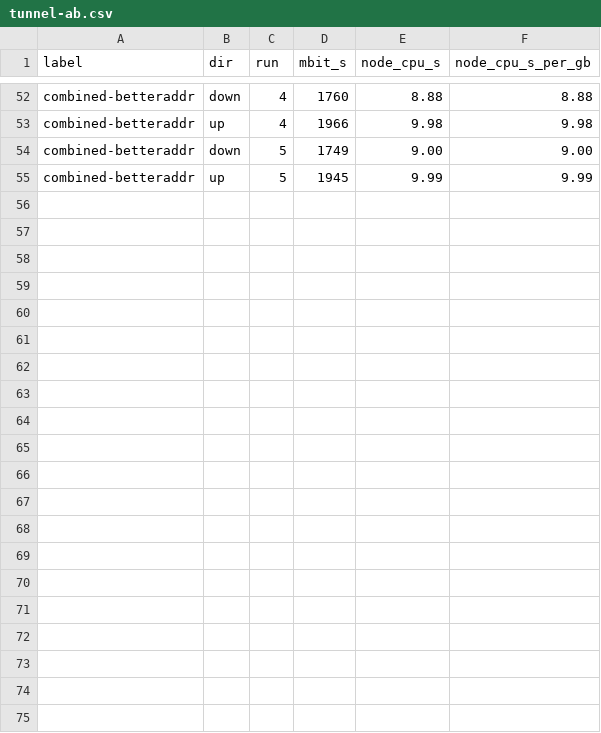
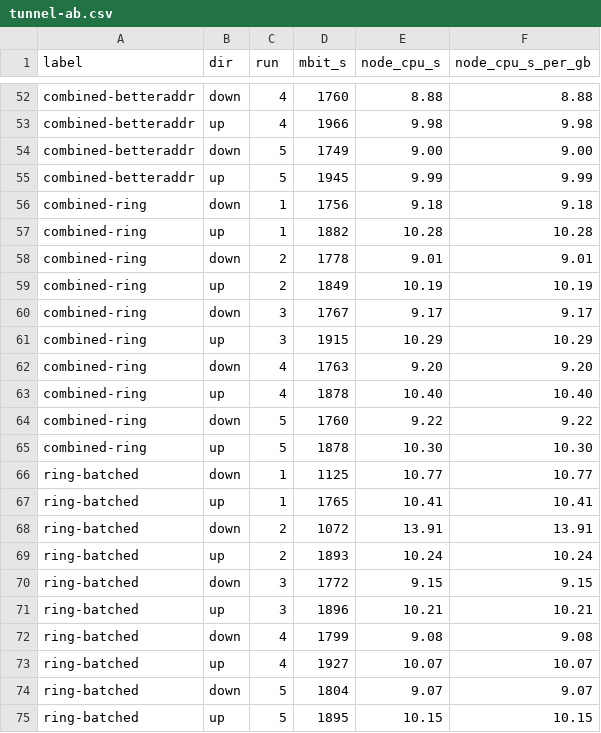
Before and after one commit to kasper0406/tailscale-rs, a CSV file: bench/results/tunnel-ab.csv, drawn as a sheet; only a part is shown, gaps mark what is left out.

```diff
--- a/bench/results/tunnel-ab.csv
+++ b/bench/results/tunnel-ab.csv
@@ -55 +55,21 @@ combined-betteraddr,down,5,1749,9.00,9.00
 combined-betteraddr,up,5,1945,9.99,9.99
+combined-ring,down,1,1756,9.18,9.18
+combined-ring,up,1,1882,10.28,10.28
+combined-ring,down,2,1778,9.01,9.01
+combined-ring,up,2,1849,10.19,10.19
+combined-ring,down,3,1767,9.17,9.17
+combined-ring,up,3,1915,10.29,10.29
+combined-ring,down,4,1763,9.20,9.20
+combined-ring,up,4,1878,10.40,10.40
+combined-ring,down,5,1760,9.22,9.22
+combined-ring,up,5,1878,10.30,10.30
+ring-batched,down,1,1125,10.77,10.77
+ring-batched,up,1,1765,10.41,10.41
+ring-batched,down,2,1072,13.91,13.91
+ring-batched,up,2,1893,10.24,10.24
+ring-batched,down,3,1772,9.15,9.15
+ring-batched,up,3,1896,10.21,10.21
+ring-batched,down,4,1799,9.08,9.08
+ring-batched,up,4,1927,10.07,10.07
+ring-batched,down,5,1804,9.07,9.07
+ring-batched,up,5,1895,10.15,10.15
```
Also changed, not shown: 1 other file.
